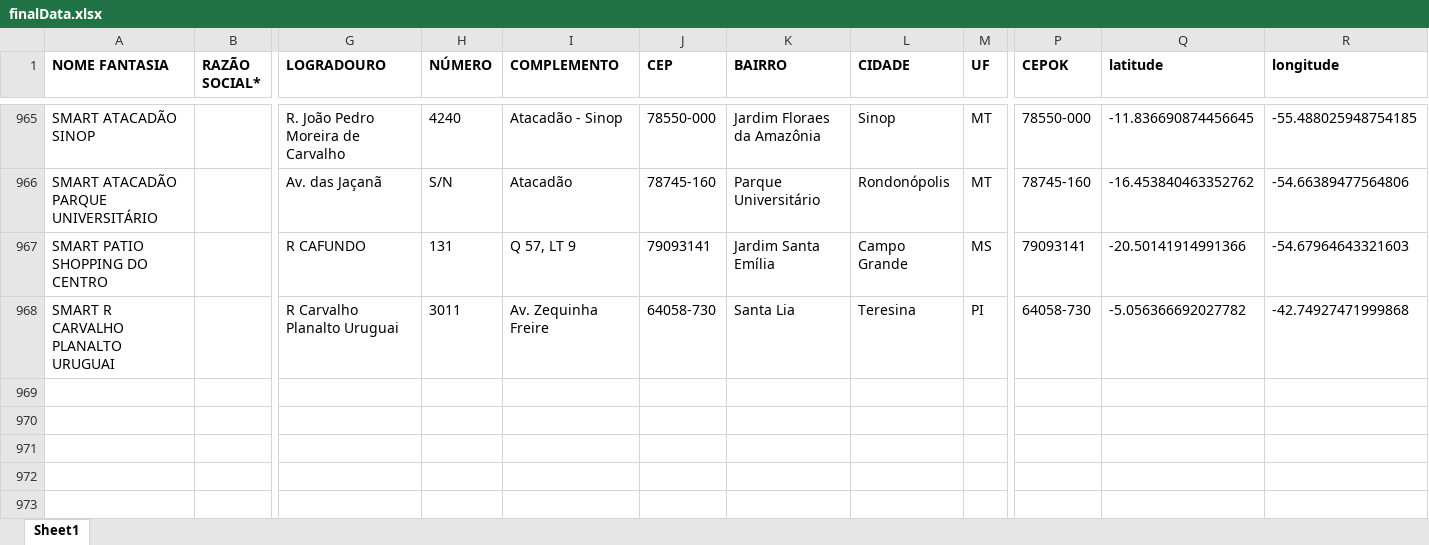
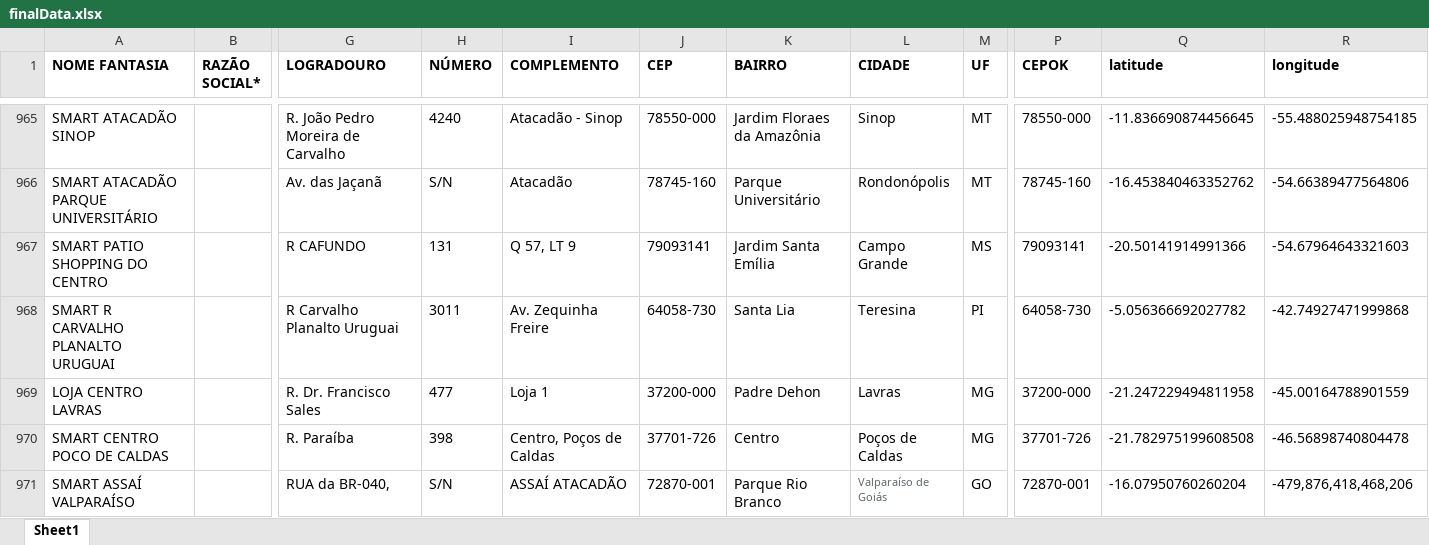
Before and after one commit to userTI10/Touti-franquias, an Excel workbook: finalData.xlsx, sheet Sheet1, drawn as a sheet; only a part is shown, gaps mark what is left out; values as stored, in another font and other column widths than the file's, no borders; rows hold the shown columns only; the diff covers the shown part only; the diff names each change by its address in the sheet, - before the commit and + after, or states it on an @@ line.

```diff
--- a/finalData.xlsx (sheet Sheet1)
+++ b/finalData.xlsx (sheet Sheet1)
+row 969: LOJA CENTRO LAVRAS |  | R. Dr. Francisco Sales | 477 | Loja 1 | 37200-000 | Padre Dehon | Lavras | MG | 37200-000 | -21.247229494811958 | -45.00164788901559
+row 970: SMART CENTRO POCO DE CALDAS |  | R. Paraíba | 398 | Centro, Poços de Caldas | 37701-726 | Centro | Poços de Caldas | MG | 37701-726 | -21.782975199608508 | -46.56898740804478
+row 971: SMART ASSAÍ VALPARAÍSO |  | RUA da BR-040, | S/N | ASSAÍ ATACADÃO | 72870-001 | Parque Rio Branco | Valparaíso de Goiás | GO | 72870-001 | -16.07950760260204 | -479,876,418,468,206
```
Also changed, not shown: 2 added rows and 66 edited cells elsewhere in this sheet, 1 other file.
